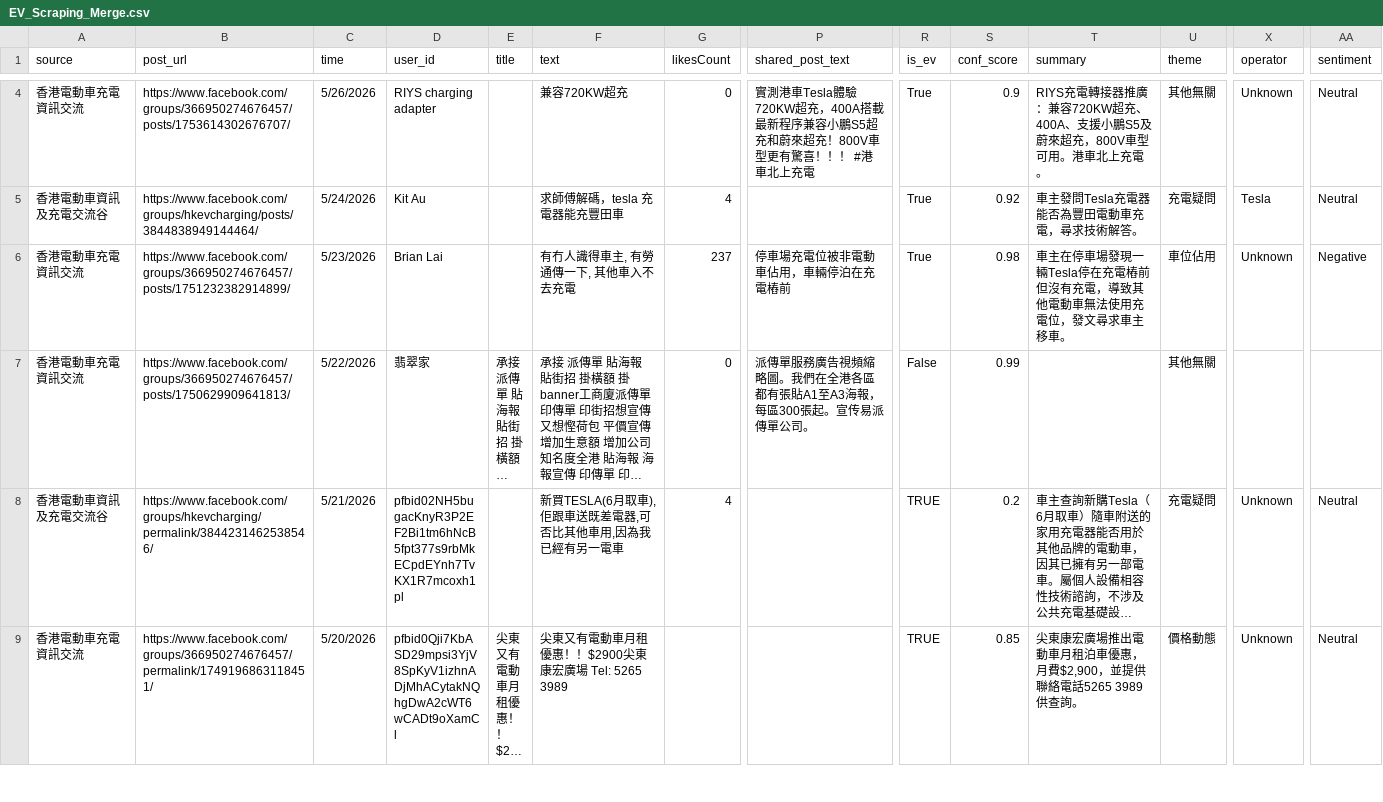
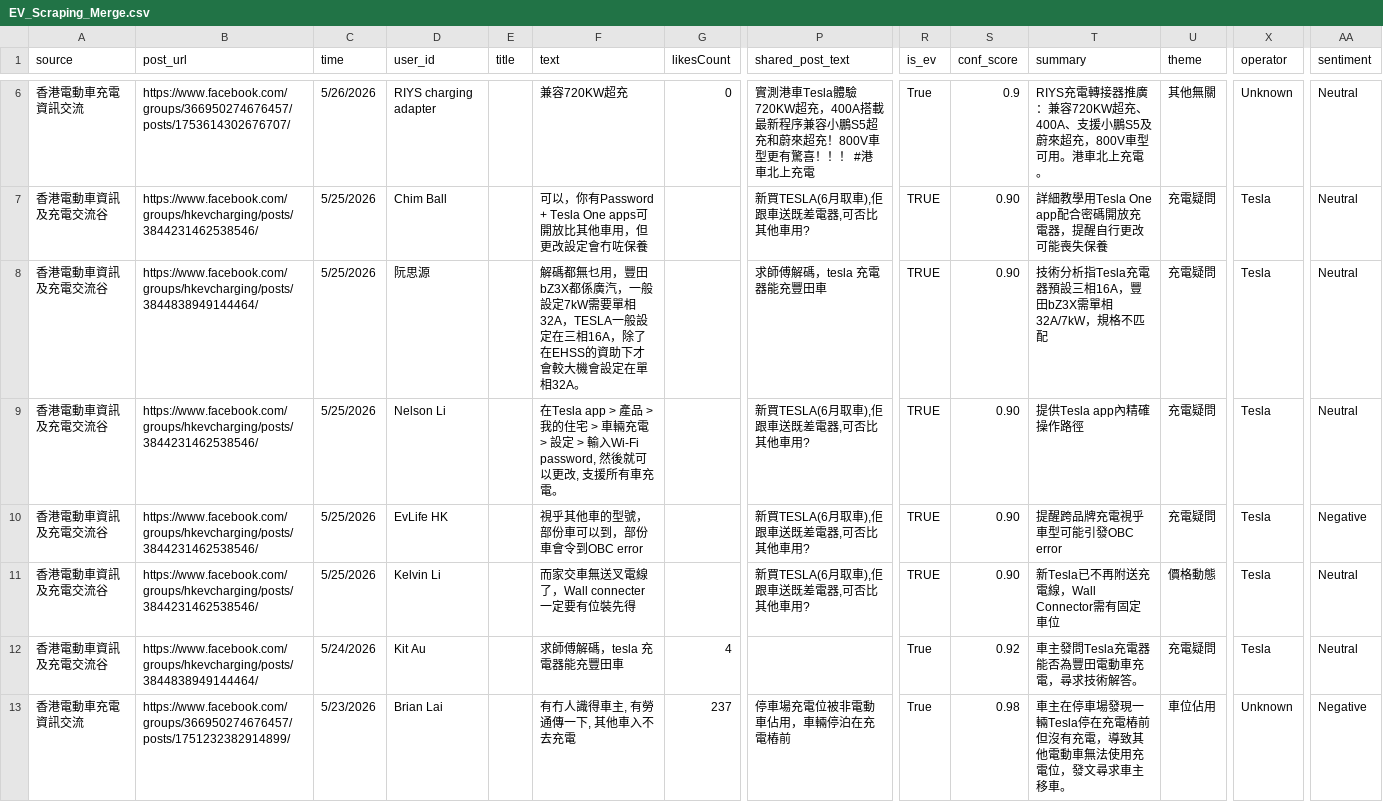
Before and after one commit to smfu0922/EV-Web-Scraping, a CSV file: EV_Scraping_Merge.csv, drawn as a sheet; only a part is shown, gaps mark what is left out; the shorter side is filled out with more unchanged rows; long unchanged cells end in …; rows hold the shown columns only; the diff covers the shown part only; the diff names each change by its address in the sheet, - before the commit and + after, or states it on an @@ line.

Commit message:
Add 10 valuable comments from 5 threads

```diff
--- a/EV_Scraping_Merge.csv
+++ b/EV_Scraping_Merge.csv
+row 7: 香港電動車資訊及充電交流谷 | https://www.facebook.com/groups/hkevcharging/posts/3844231462538546/ | 5/25/2026 | Chim Ball |  | 可以，你有Password + Tesla One apps可開放比其他車用，但更改設定會冇咗保養 |  | 新買TESLA(6月取車),佢跟車送既差電器,可否比其他車用? | TRUE | 0.90 | 詳細教學用Tesla One app配合密碼開放充電器，提醒自行更改可能喪失保養 | 充電疑問 | Tesla | Neutral
+row 8: 香港電動車資訊及充電交流谷 | https://www.facebook.com/groups/hkevcharging/posts/3844838949144464/ | 5/25/2026 | 阮思源 |  | 解碼都無乜用，豐田bZ3X都係廣汽，一般設定7kW需要單相32A，TESLA一般設定在三相16A，除了在EHSS的資助下才會較大機會設定在單相32A。 |  | 求師傅解碼，tesla 充電器能充豐田車 | TRUE | 0.90 | 技術分析指Tesla充電器預設三相16A，豐田bZ3X需單相32A/7kW，規格不匹配 | 充電疑問 | Tesla | Neutral
+row 9: 香港電動車資訊及充電交流谷 | https://www.facebook.com/groups/hkevcharging/posts/3844231462538546/ | 5/25/2026 | Nelson Li |  | 在Tesla app > 產品 > 我的住宅 > 車輛充電 > 設定 > 輸入Wi-Fi password, 然後就可以更改, 支援所有車充電。 |  | 新買TESLA(6月取車),佢跟車送既差電器,可否比其他車用? | TRUE | 0.90 | 提供Tesla app內精確操作路徑 | 充電疑問 | Tesla | Neutral
+row 10: 香港電動車資訊及充電交流谷 | https://www.facebook.com/groups/hkevcharging/posts/3844231462538546/ | 5/25/2026 | EvLife HK |  | 視乎其他車的型號，部份車可以到，部份車會令到OBC error |  | 新買TESLA(6月取車),佢跟車送既差電器,可否比其他車用? | TRUE | 0.90 | 提醒跨品牌充電視乎車型可能引發OBC error | 充電疑問 | Tesla | Negative
+row 11: 香港電動車資訊及充電交流谷 | https://www.facebook.com/groups/hkevcharging/posts/3844231462538546/ | 5/25/2026 | Kelvin Li |  | 而家交車無送叉電線了，Wall connecter一定要有位裝先得 |  | 新買TESLA(6月取車),佢跟車送既差電器,可否比其他車用? | TRUE | 0.90 | 新Tesla已不再附送充電線，Wall Connector需有固定車位 | 價格動態 | Tesla | Neutral
```
Also changed, not shown: 7 added rows elsewhere in this file.
